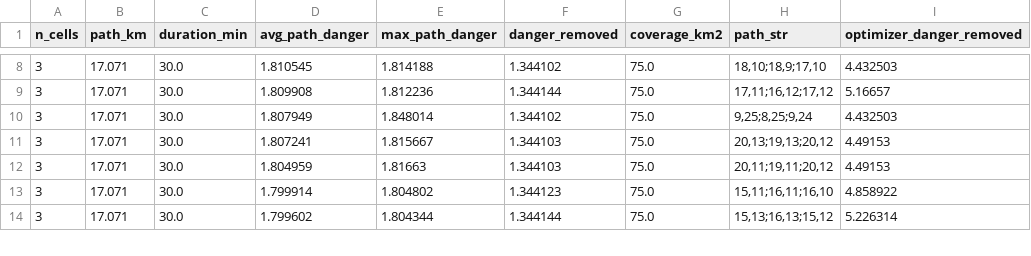
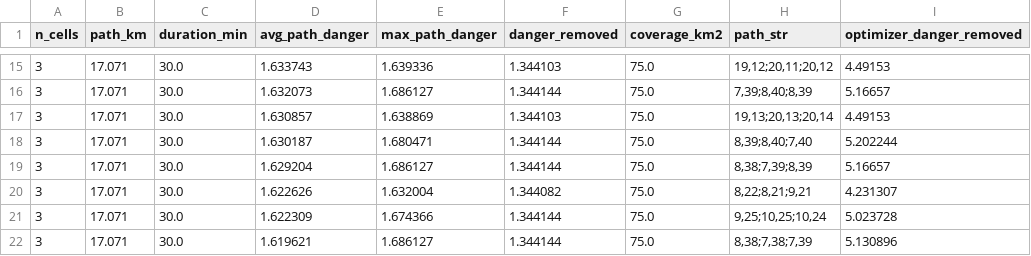
Before and after one commit to kyse-60/immc26, a CSV file: selected_human_paths.csv, drawn as a sheet; only a part is shown, gaps mark what is left out; the diff covers the shown part only.

```diff
--- a/selected_human_paths.csv
+++ b/selected_human_paths.csv
@@ -8,7 +15,8 @@ n_cells,path_km,duration_min,avg_path_danger,max_path_danger,danger_removed,cove
-3,17.071,30.0,1.810545,1.814188,1.344102,75.0,"18,10;18,9;17,10",4.432503
-3,17.071,30.0,1.809908,1.812236,1.344144,75.0,"17,11;16,12;17,12",5.16657
-3,17.071,30.0,1.807949,1.848014,1.344102,75.0,"9,25;8,25;9,24",4.432503
-3,17.071,30.0,1.807241,1.815667,1.344103,75.0,"20,13;19,13;20,12",4.49153
-3,17.071,30.0,1.804959,1.81663,1.344103,75.0,"20,11;19,11;20,12",4.49153
-3,17.071,30.0,1.799914,1.804802,1.344123,75.0,"15,11;16,11;16,10",4.858922
-3,17.071,30.0,1.799602,1.804344,1.344144,75.0,"15,13;16,13;15,12",5.226314
+3,17.071,30.0,1.633743,1.639336,1.344103,75.0,"19,12;20,11;20,12",4.49153
+3,17.071,30.0,1.632073,1.686127,1.344144,75.0,"7,39;8,40;8,39",5.16657
+3,17.071,30.0,1.630857,1.638869,1.344103,75.0,"19,13;20,13;20,14",4.49153
+3,17.071,30.0,1.630187,1.680471,1.344144,75.0,"8,39;8,40;7,40",5.202244
+3,17.071,30.0,1.629204,1.686127,1.344144,75.0,"8,38;7,39;8,39",5.16657
+3,17.071,30.0,1.622626,1.632004,1.344082,75.0,"8,22;8,21;9,21",4.231307
+3,17.071,30.0,1.622309,1.674366,1.344144,75.0,"9,25;10,25;10,24",5.023728
+3,17.071,30.0,1.619621,1.686127,1.344144,75.0,"8,38;7,38;7,39",5.130896
```
Also changed, not shown: 8 added rows and 43 edited cells elsewhere in this file, selected_drone_paths.csv, 2 other files.
